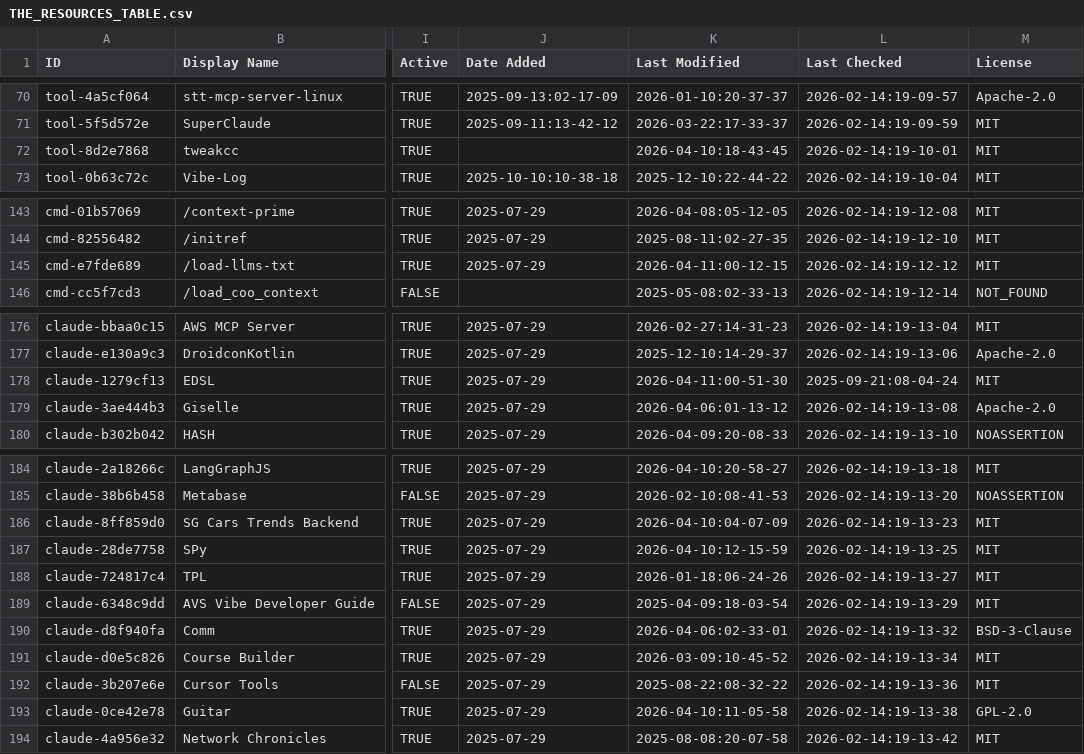
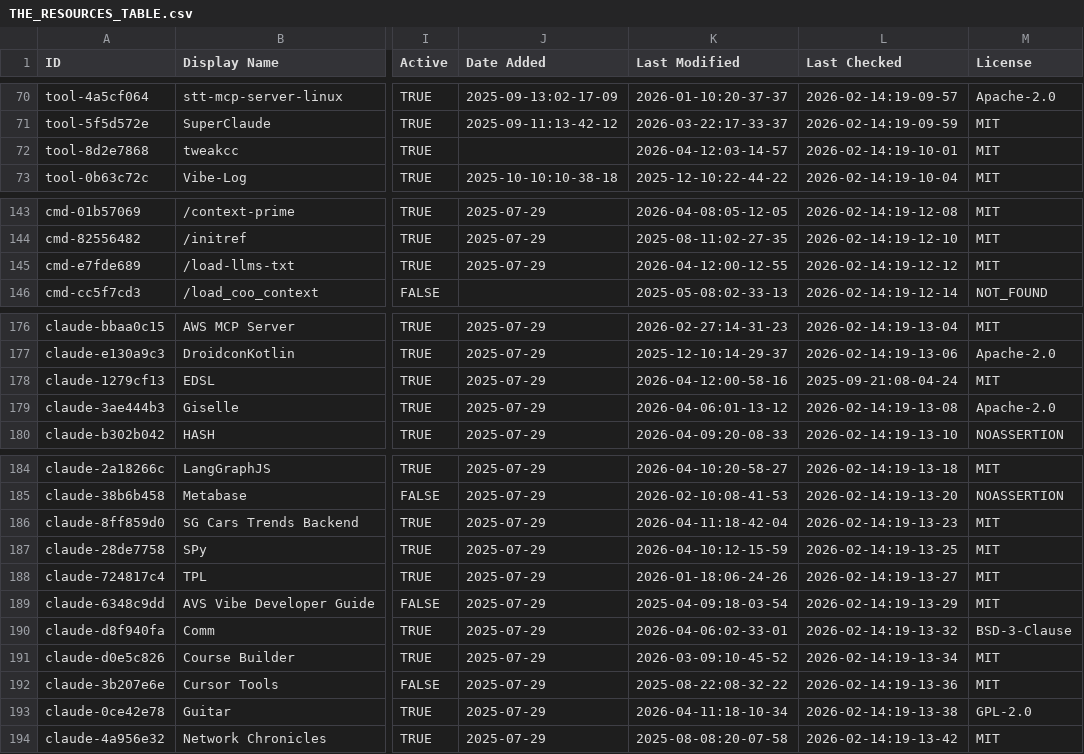
Before and after one commit to coinhubx/awesome-claude-code, a CSV file: THE_RESOURCES_TABLE.csv, drawn as a sheet; only a part is shown, gaps mark what is left out; the diff covers the shown part only; the diff names each change by its address in the sheet, - before the commit and + after, or states it on an @@ line.

```diff
--- a/THE_RESOURCES_TABLE.csv
+++ b/THE_RESOURCES_TABLE.csv
-K72 (Last Modified): 2026-04-10:18-43-45
+K72 (Last Modified): 2026-04-12:03-14-57
-K145 (Last Modified): 2026-04-11:00-12-15
+K145 (Last Modified): 2026-04-12:00-12-55
-K178 (Last Modified): 2026-04-11:00-51-30
+K178 (Last Modified): 2026-04-12:00-58-16
-K186 (Last Modified): 2026-04-10:04-07-09
+K186 (Last Modified): 2026-04-11:18-42-04
-K193 (Last Modified): 2026-04-10:11-05-58
+K193 (Last Modified): 2026-04-11:18-10-34
```
Also changed, not shown: 24 edited cells elsewhere in this file.
